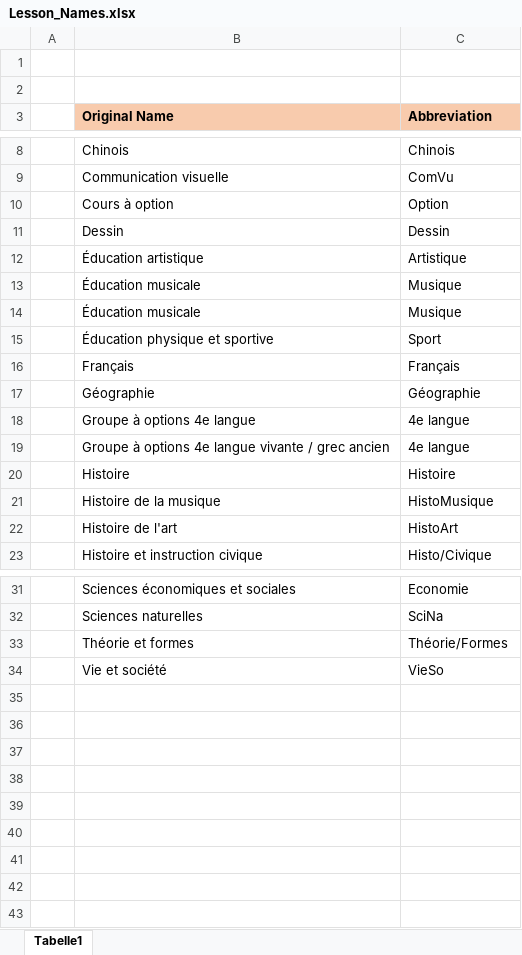
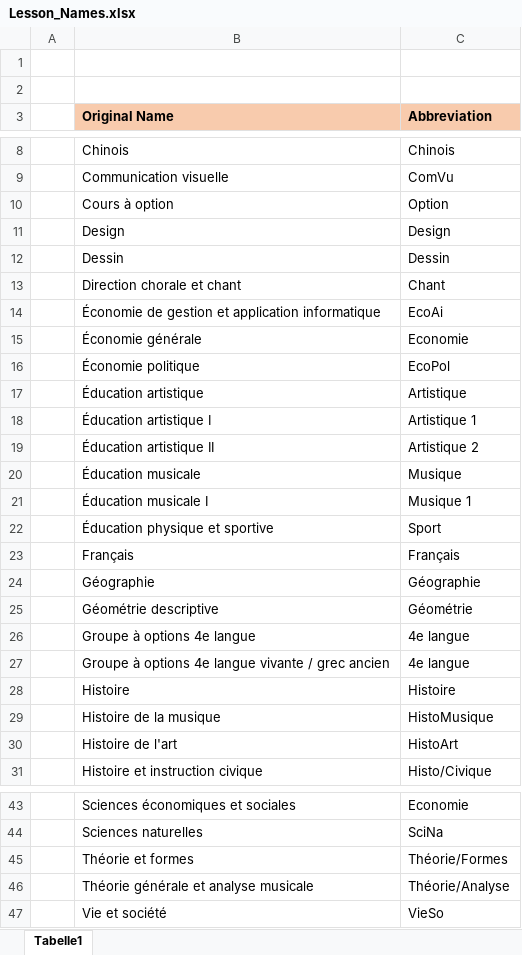
Before and after one commit to Felix3qH4/Luxembourgish_Lycee_Classes, an Excel workbook: Lesson_Names.xlsx, sheet Tabelle1, drawn as a sheet; only a part is shown, gaps mark what is left out; values as stored, in another font and other column widths than the file's, no borders; addresses are those after the commit; the diff covers the shown part only; the diff names each change by its address in the sheet, - before the commit and + after, or states it on an @@ line.

```diff
--- a/Lesson_Names.xlsx (sheet Tabelle1)
+++ b/Lesson_Names.xlsx (sheet Tabelle1)
+row 11:  | Design | Design
+row 13:  | Direction chorale et chant | Chant
+row 14:  | Économie de gestion et application informatique | EcoAi
+row 15:  | Économie générale | Economie
+row 16:  | Économie politique | EcoPol
+row 18:  | Éducation artistique I | Artistique 1
+row 19:  | Éducation artistique II | Artistique 2
-B21 (Original Name): Éducation musicale
+B21 (Original Name): Éducation musicale I
-C21 (Abbreviation): Musique
+C21 (Abbreviation): Musique 1
+row 25:  | Géométrie descriptive | Géométrie
+row 46:  | Théorie générale et analyse musicale | Théorie/Analyse
```
Also changed, not shown: 4 added rows elsewhere in this sheet, Classique_Classes.xlsx, 2 other files.
